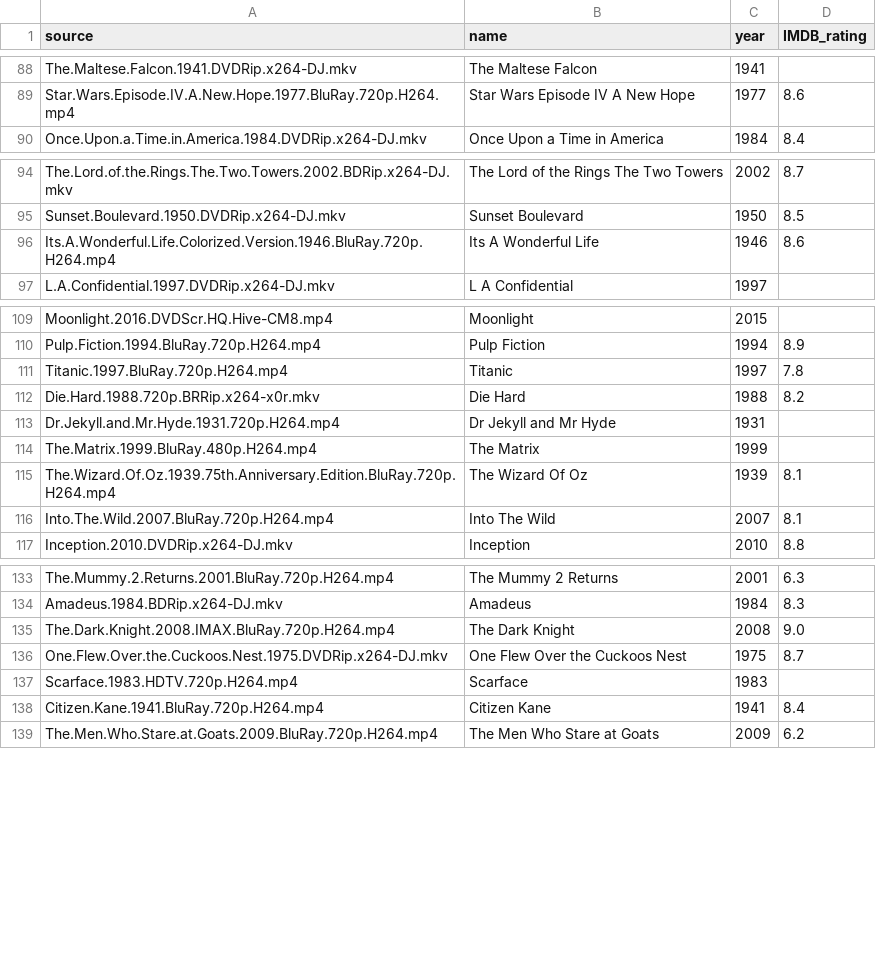
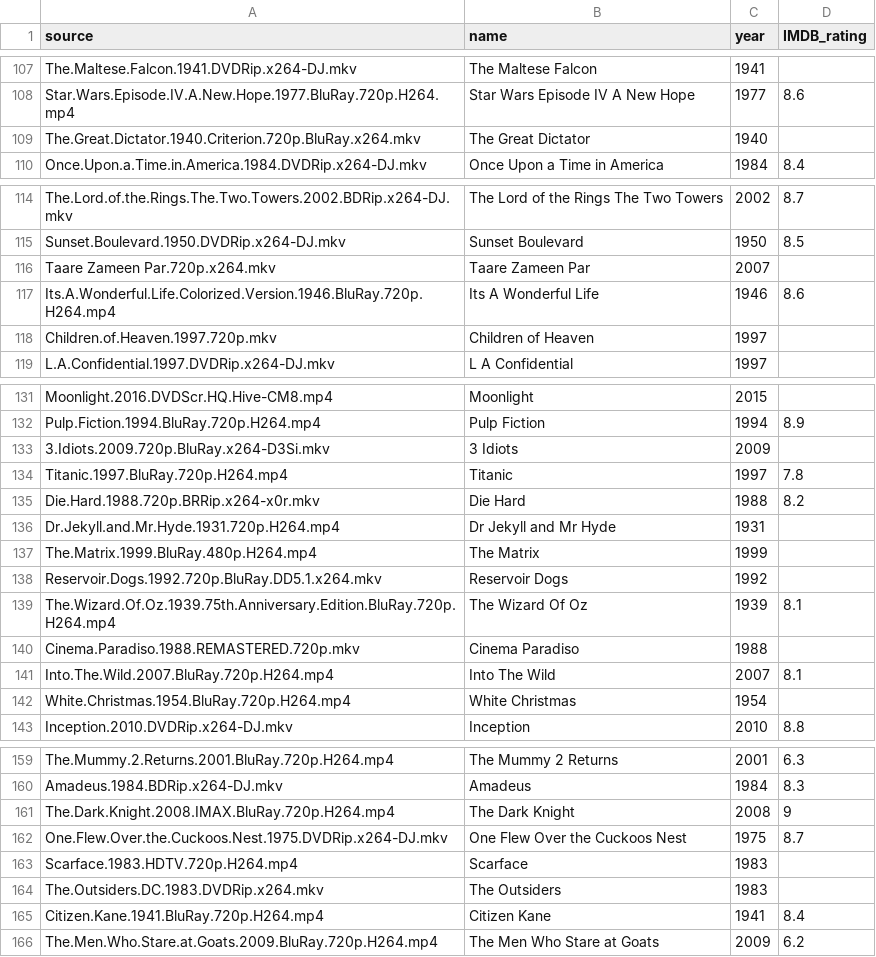
Before and after one commit to thoppe/Girls-Interrupted, a CSV file: docs/source_movies.csv, drawn as a sheet; only a part is shown, gaps mark what is left out; the diff covers the shown part only.

```diff
--- a/docs/source_movies.csv
+++ b/docs/source_movies.csv
@@ -89,2 +108,3 @@ The.Maltese.Falcon.1941.DVDRip.x264-DJ.mkv,The Maltese Falcon,1941,
 Star.Wars.Episode.IV.A.New.Hope.1977.BluRay.720p.H264.mp4,Star Wars Episode IV A New Hope,1977,8.6
+The.Great.Dictator.1940.Criterion.720p.BluRay.x264.mkv,The Great Dictator,1940,
 Once.Upon.a.Time.in.America.1984.DVDRip.x264-DJ.mkv,Once Upon a Time in America,1984,8.4
@@ -95,3 +115,5 @@ The.Lord.of.the.Rings.The.Two.Towers.2002.BDRip.x264-DJ.mkv,The Lord of the Ring
 Sunset.Boulevard.1950.DVDRip.x264-DJ.mkv,Sunset Boulevard,1950,8.5
+Taare Zameen Par.720p.x264.mkv,Taare Zameen Par,2007,
 Its.A.Wonderful.Life.Colorized.Version.1946.BluRay.720p.H264.mp4,Its A Wonderful Life,1946,8.6
+Children.of.Heaven.1997.720p.mkv,Children of Heaven,1997,
 L.A.Confidential.1997.DVDRip.x264-DJ.mkv,L A Confidential,1997,
@@ -110,2 +132,3 @@ Moonlight.2016.DVDScr.HQ.Hive-CM8.mp4,Moonlight,2015,
 Pulp.Fiction.1994.BluRay.720p.H264.mp4,Pulp Fiction,1994,8.9
+3.Idiots.2009.720p.BluRay.x264-D3Si.mkv,3 Idiots,2009,
 Titanic.1997.BluRay.720p.H264.mp4,Titanic,1997,7.8
@@ -114,4 +137,7 @@ Dr.Jekyll.and.Mr.Hyde.1931.720p.H264.mp4,Dr Jekyll and Mr Hyde,1931,
 The.Matrix.1999.BluRay.480p.H264.mp4,The Matrix,1999,
+Reservoir.Dogs.1992.720p.BluRay.DD5.1.x264.mkv,Reservoir Dogs,1992,
 The.Wizard.Of.Oz.1939.75th.Anniversary.Edition.BluRay.720p.H264.mp4,The Wizard Of Oz,1939,8.1
+Cinema.Paradiso.1988.REMASTERED.720p.mkv,Cinema Paradiso,1988,
 Into.The.Wild.2007.BluRay.720p.H264.mp4,Into The Wild,2007,8.1
+White.Christmas.1954.BluRay.720p.H264.mp4,White Christmas,1954,
 Inception.2010.DVDRip.x264-DJ.mkv,Inception,2010,8.8
@@ -134,5 +160,6 @@ The.Mummy.2.Returns.2001.BluRay.720p.H264.mp4,The Mummy 2 Returns,2001,6.3
 Amadeus.1984.BDRip.x264-DJ.mkv,Amadeus,1984,8.3
-The.Dark.Knight.2008.IMAX.BluRay.720p.H264.mp4,The Dark Knight,2008,9.0
+The.Dark.Knight.2008.IMAX.BluRay.720p.H264.mp4,The Dark Knight,2008,9
 One.Flew.Over.the.Cuckoos.Nest.1975.DVDRip.x264-DJ.mkv,One Flew Over the Cuckoos Nest,1975,8.7
 Scarface.1983.HDTV.720p.H264.mp4,Scarface,1983,
+The.Outsiders.DC.1983.DVDRip.x264.mkv,The Outsiders,1983,
 Citizen.Kane.1941.BluRay.720p.H264.mp4,Citizen Kane,1941,8.4
```
Also changed, not shown: 21 added rows, 1 removed row and 6 edited cells elsewhere in this file, 3 other files.
